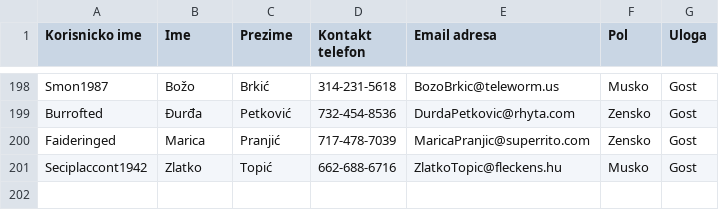
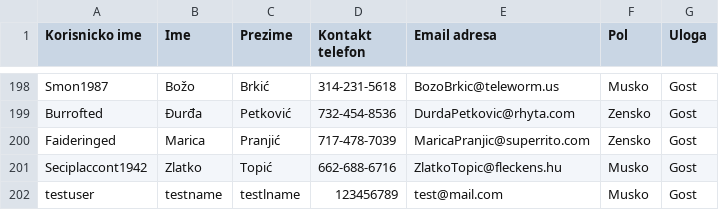
Before and after one commit to teodord25/notbnb, a CSV file: data/user_data.csv, drawn as a sheet; only a part is shown, gaps mark what is left out; the diff names each change by its address in the sheet, - before the commit and + after, or states it on an @@ line.

```diff
--- a/data/user_data.csv
+++ b/data/user_data.csv
+row 202: testuser | testname | testlname | 123456789 | test@mail.com | Musko | Gost
```
Also changed, not shown: data/amenities.csv, data/apartment_data.csv, 5 other files.
